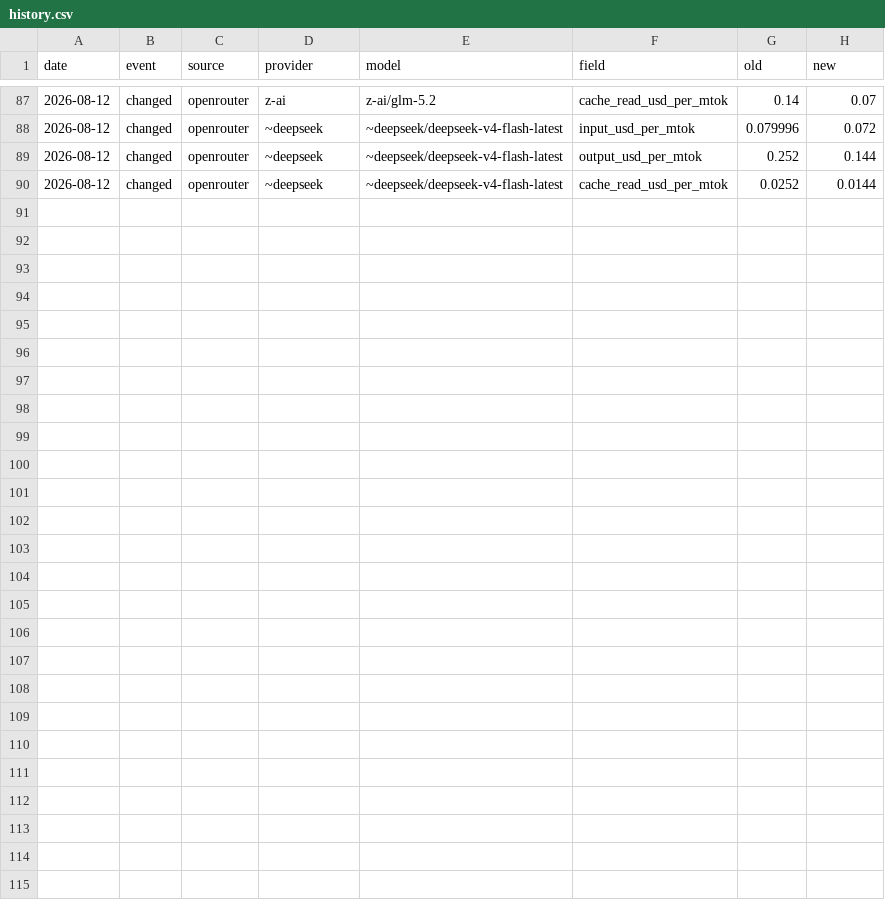
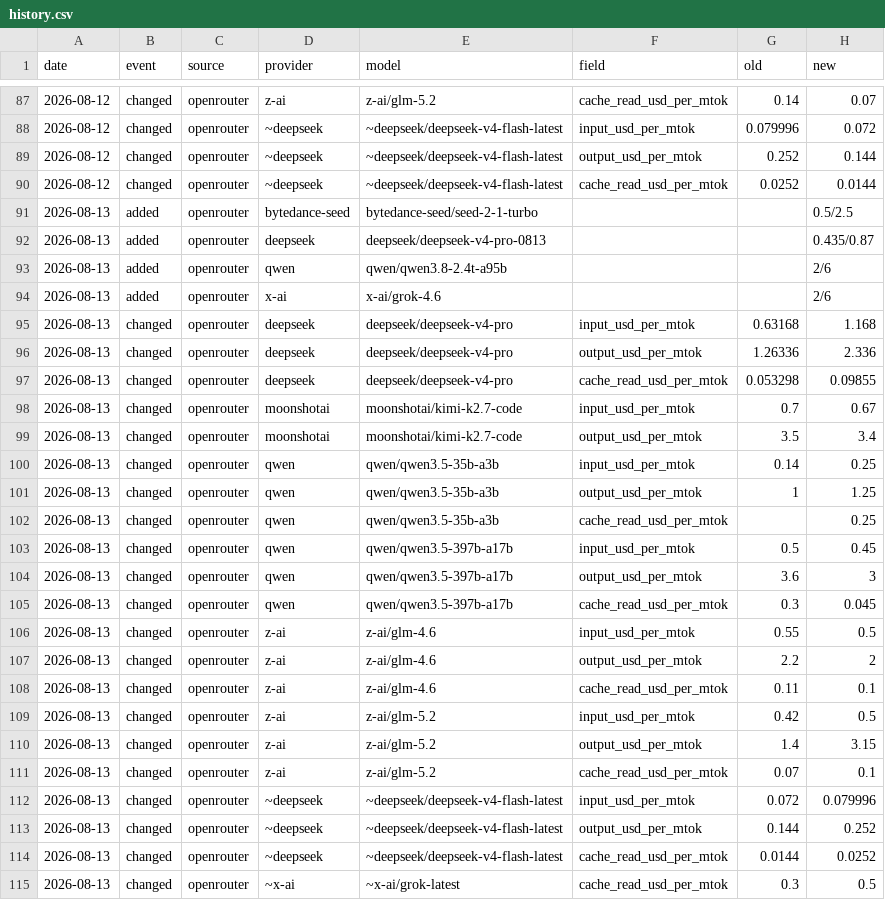
Before and after one commit to sophie-nguyenthuthuy/llm-pricing-history, a CSV file: data/history.csv, drawn as a sheet; only a part is shown, gaps mark what is left out.

```diff
--- a/data/history.csv
+++ b/data/history.csv
@@ -90 +90,26 @@ date,event,source,provider,model,field,old,new
 2026-08-12,changed,openrouter,~deepseek,~deepseek/deepseek-v4-flash-latest,cache_read_usd_per_mtok,0.0252,0.0144
+2026-08-13,added,openrouter,bytedance-seed,bytedance-seed/seed-2-1-turbo,,,0.5/2.5
+2026-08-13,added,openrouter,deepseek,deepseek/deepseek-v4-pro-0813,,,0.435/0.87
+2026-08-13,added,openrouter,qwen,qwen/qwen3.8-2.4t-a95b,,,2/6
+2026-08-13,added,openrouter,x-ai,x-ai/grok-4.6,,,2/6
+2026-08-13,changed,openrouter,deepseek,deepseek/deepseek-v4-pro,input_usd_per_mtok,0.63168,1.168
+2026-08-13,changed,openrouter,deepseek,deepseek/deepseek-v4-pro,output_usd_per_mtok,1.26336,2.336
+2026-08-13,changed,openrouter,deepseek,deepseek/deepseek-v4-pro,cache_read_usd_per_mtok,0.053298,0.09855
+2026-08-13,changed,openrouter,moonshotai,moonshotai/kimi-k2.7-code,input_usd_per_mtok,0.7,0.67
+2026-08-13,changed,openrouter,moonshotai,moonshotai/kimi-k2.7-code,output_usd_per_mtok,3.5,3.4
+2026-08-13,changed,openrouter,qwen,qwen/qwen3.5-35b-a3b,input_usd_per_mtok,0.14,0.25
+2026-08-13,changed,openrouter,qwen,qwen/qwen3.5-35b-a3b,output_usd_per_mtok,1,1.25
+2026-08-13,changed,openrouter,qwen,qwen/qwen3.5-35b-a3b,cache_read_usd_per_mtok,,0.25
+2026-08-13,changed,openrouter,qwen,qwen/qwen3.5-397b-a17b,input_usd_per_mtok,0.5,0.45
+2026-08-13,changed,openrouter,qwen,qwen/qwen3.5-397b-a17b,output_usd_per_mtok,3.6,3
+2026-08-13,changed,openrouter,qwen,qwen/qwen3.5-397b-a17b,cache_read_usd_per_mtok,0.3,0.045
+2026-08-13,changed,openrouter,z-ai,z-ai/glm-4.6,input_usd_per_mtok,0.55,0.5
+2026-08-13,changed,openrouter,z-ai,z-ai/glm-4.6,output_usd_per_mtok,2.2,2
+2026-08-13,changed,openrouter,z-ai,z-ai/glm-4.6,cache_read_usd_per_mtok,0.11,0.1
+2026-08-13,changed,openrouter,z-ai,z-ai/glm-5.2,input_usd_per_mtok,0.42,0.5
+2026-08-13,changed,openrouter,z-ai,z-ai/glm-5.2,output_usd_per_mtok,1.4,3.15
+2026-08-13,changed,openrouter,z-ai,z-ai/glm-5.2,cache_read_usd_per_mtok,0.07,0.1
+2026-08-13,changed,openrouter,~deepseek,~deepseek/deepseek-v4-flash-latest,input_usd_per_mtok,0.072,0.079996
+2026-08-13,changed,openrouter,~deepseek,~deepseek/deepseek-v4-flash-latest,output_usd_per_mtok,0.144,0.252
+2026-08-13,changed,openrouter,~deepseek,~deepseek/deepseek-v4-flash-latest,cache_read_usd_per_mtok,0.0144,0.0252
+2026-08-13,changed,openrouter,~x-ai,~x-ai/grok-latest,cache_read_usd_per_mtok,0.3,0.5
```
Also changed, not shown: data/latest.csv.
